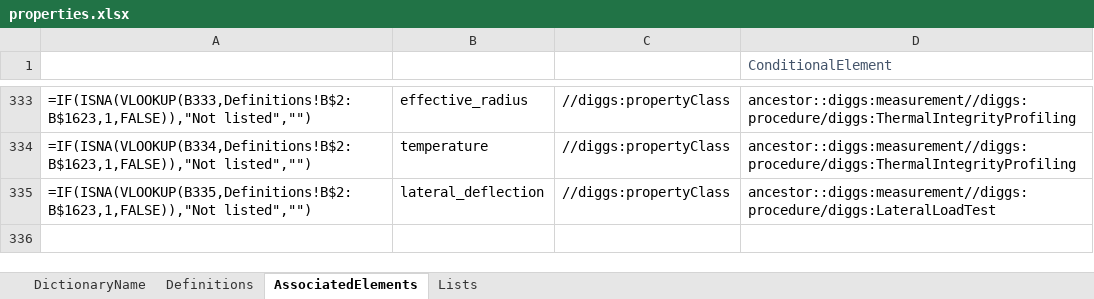
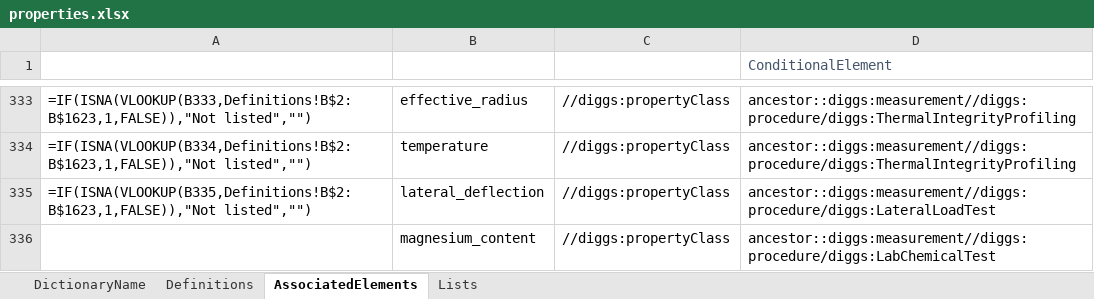
Before and after one commit to DIGGSml/def, an Excel workbook: Codelist Excel Files and Conversion Templates to XML/properties.xlsx, sheet AssociatedElements, drawn as a sheet; only a part is shown, gaps mark what is left out; values as stored, in another font and other column widths than the file's, no borders; formulas without a stored value are shown as written; table styles not drawn; the diff names each change by its address in the sheet, - before the commit and + after, or states it on an @@ line.

```diff
--- a/Codelist Excel Files and Conversion Templates to XML/properties.xlsx (sheet AssociatedElements)
+++ b/Codelist Excel Files and Conversion Templates to XML/properties.xlsx (sheet AssociatedElements)
+row 336:  | magnesium_content | //diggs:propertyClass | ancestor::diggs:measurement//diggs:procedure/diggs:LabChemicalTest
```
Also changed, not shown: sheet Definitions, 5 other files.
